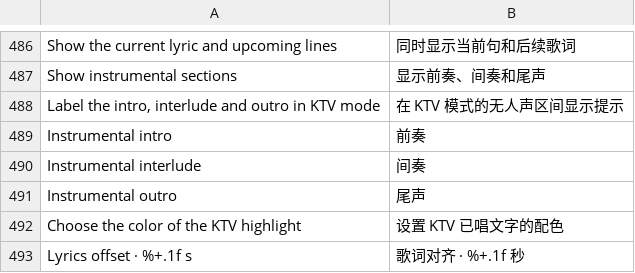
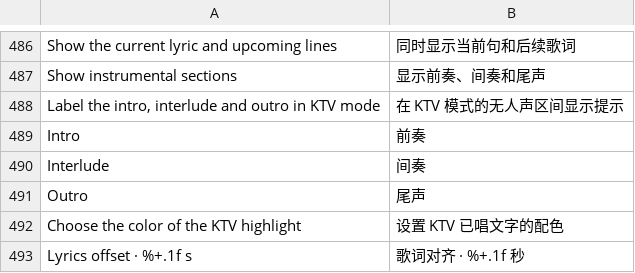
Before and after one commit to 1gbc/DangoMusic-GTNH, a TSV file: core/src/main/resources/assets/dangomusicgtnh/lang/zh_cn.tsv, drawn as a sheet; only a part is shown, gaps mark what is left out.

```diff
--- a/core/src/main/resources/assets/dangomusicgtnh/lang/zh_cn.tsv
+++ b/core/src/main/resources/assets/dangomusicgtnh/lang/zh_cn.tsv
@@ -488,5 +488,5 @@ Show instrumental sections	显示前奏、间奏和尾声
 Label the intro, interlude and outro in KTV mode	在 KTV 模式的无人声区间显示提示
-Instrumental intro	前奏
-Instrumental interlude	间奏
-Instrumental outro	尾声
+Intro	前奏
+Interlude	间奏
+Outro	尾声
 Choose the color of the KTV highlight	设置 KTV 已唱文字的配色
```
Also changed, not shown: 4 other files.
